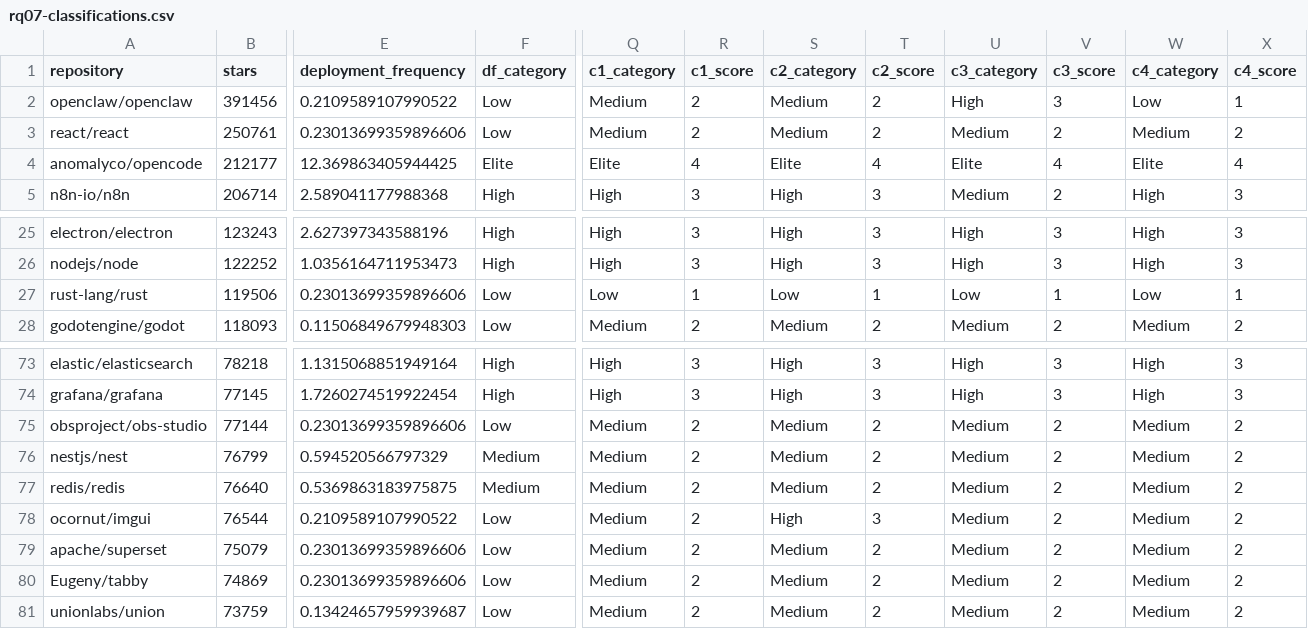
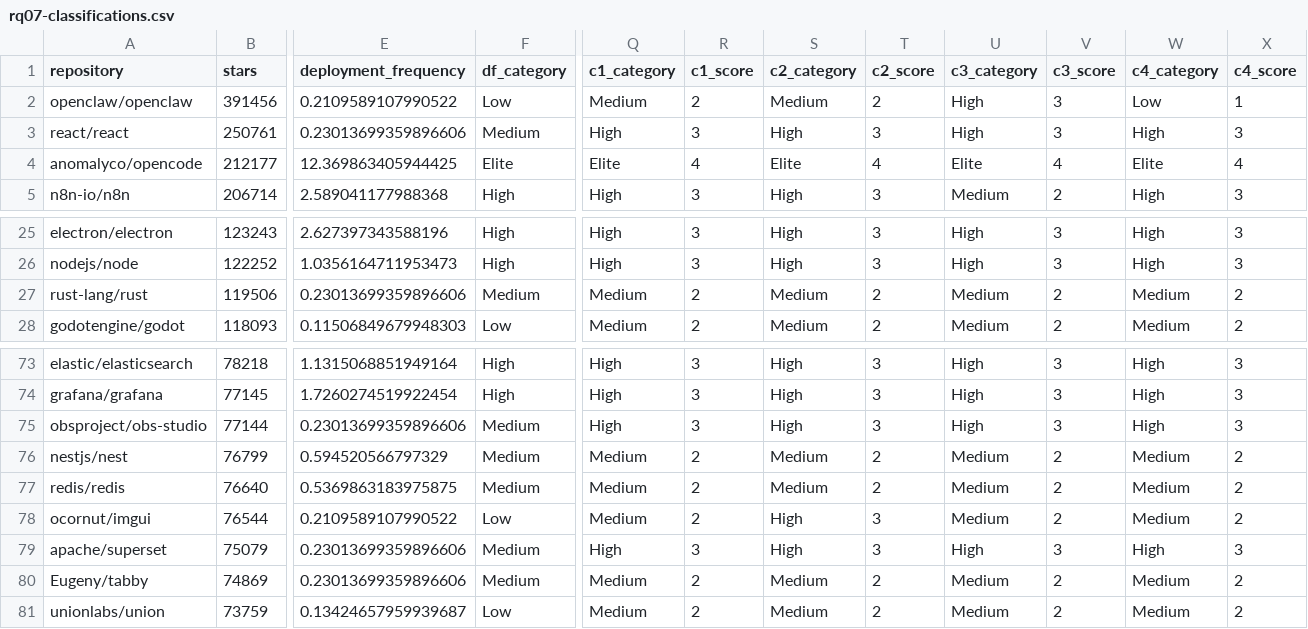
Before and after one commit to alencarleandro/DORA, a CSV file: output/rq07-rq08/rq07-classifications.csv, drawn as a sheet; only a part is shown, gaps mark what is left out; the diff covers the shown part only; the diff names each change by its address in the sheet, - before the commit and + after, or states it on an @@ line.

```diff
--- a/output/rq07-rq08/rq07-classifications.csv
+++ b/output/rq07-rq08/rq07-classifications.csv
-F3 (df_category): Low
+F3 (df_category): Medium
-Q3 (c1_category): Medium
+Q3 (c1_category): High
-R3 (c1_score): 2
+R3 (c1_score): 3
-S3 (c2_category): Medium
+S3 (c2_category): High
-T3 (c2_score): 2
+T3 (c2_score): 3
-U3 (c3_category): Medium
+U3 (c3_category): High
-V3 (c3_score): 2
+V3 (c3_score): 3
-W3 (c4_category): Medium
+W3 (c4_category): High
-X3 (c4_score): 2
+X3 (c4_score): 3
-F27 (df_category): Low
+F27 (df_category): Medium
-Q27 (c1_category): Low
+Q27 (c1_category): Medium
-R27 (c1_score): 1
+R27 (c1_score): 2
-S27 (c2_category): Low
+S27 (c2_category): Medium
-T27 (c2_score): 1
+T27 (c2_score): 2
-U27 (c3_category): Low
+U27 (c3_category): Medium
-V27 (c3_score): 1
+V27 (c3_score): 2
-W27 (c4_category): Low
+W27 (c4_category): Medium
-X27 (c4_score): 1
+X27 (c4_score): 2
-F75 (df_category): Low
+F75 (df_category): Medium
-Q75 (c1_category): Medium
+Q75 (c1_category): High
-R75 (c1_score): 2
+R75 (c1_score): 3
-S75 (c2_category): Medium
+S75 (c2_category): High
-T75 (c2_score): 2
+T75 (c2_score): 3
-U75 (c3_category): Medium
+U75 (c3_category): High
-V75 (c3_score): 2
+V75 (c3_score): 3
-W75 (c4_category): Medium
+W75 (c4_category): High
-X75 (c4_score): 2
+X75 (c4_score): 3
-F79:F80 (df_category): Low
+F79:F80 (df_category): Medium
-Q79 (c1_category): Medium
+Q79 (c1_category): High
-R79 (c1_score): 2
+R79 (c1_score): 3
-S79 (c2_category): Medium
+S79 (c2_category): High
-T79 (c2_score): 2
+T79 (c2_score): 3
-U79 (c3_category): Medium
+U79 (c3_category): High
-V79 (c3_score): 2
+V79 (c3_score): 3
-W79 (c4_category): Medium
+W79 (c4_category): High
-X79 (c4_score): 2
+X79 (c4_score): 3
```
Also changed, not shown: 23 edited cells elsewhere in this file, data/gold-standard-final-300-2025/revisao-leandro/rotulos-leandro-assistidos.csv, output/rq01-rq04/c1-rq07-comparison.csv, 35 other files.
